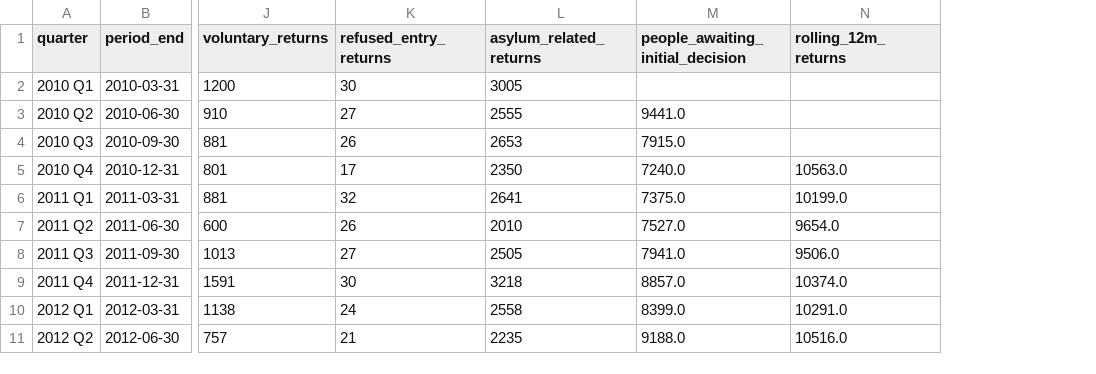
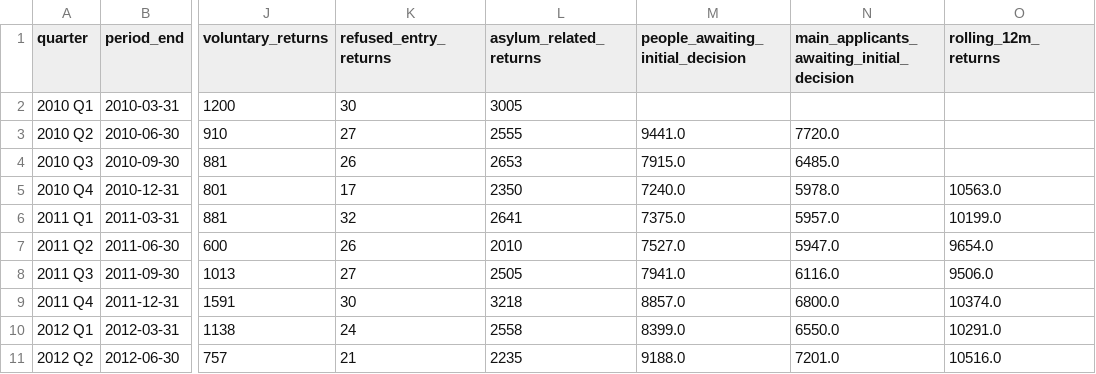
Before and after one commit to aloysius109/uk-asylum, a CSV file: data/derived/quarterly-flows.csv, drawn as a sheet; only a part is shown, gaps mark what is left out; the diff names each change by its address in the sheet, - before the commit and + after, or states it on an @@ line.

```diff
--- a/data/derived/quarterly-flows.csv
+++ b/data/derived/quarterly-flows.csv
+column N, rows 1-11: main_applicants_awaiting_initial_decision |  | 7720.0 | 6485.0 | 5978.0 | 5957.0 | 5947.0 | 6116.0 | 6800.0 | 6550.0 | 7201.0
```
Also changed, not shown: data/raw/quarterly-extract.csv, 8 other files.
